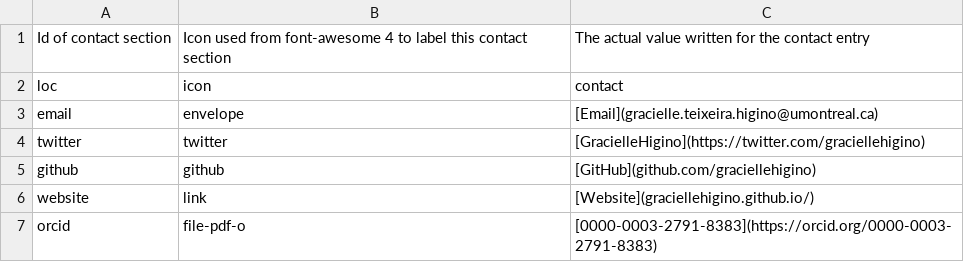
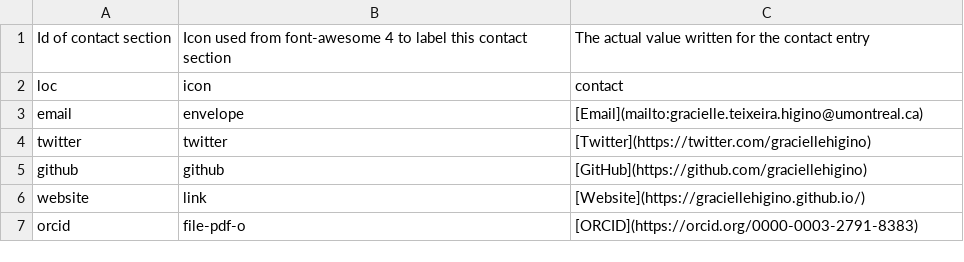
Before and after one commit to graciellehigino/my_cv, a CSV file: data_dd_cv/contact_info.csv, drawn as a sheet.

Commit message:
optimizing contact info links

```diff
--- a/data_dd_cv/contact_info.csv
+++ b/data_dd_cv/contact_info.csv
@@ -2,6 +2,6 @@ Id of contact section,Icon used from font-awesome 4 to label this contact sectio
 loc,icon,contact
-email,envelope,[Email](gracielle.teixeira.higino@umontreal.ca)
-twitter,twitter,[GracielleHigino](https://twitter.com/graciellehigino)
-github,github,[GitHub](github.com/graciellehigino)
-website,link,[Website](graciellehigino.github.io/)
-orcid,file-pdf-o,[0000-0003-2791-8383](https://orcid.org/0000-0003-2791-8383)
+email,envelope,[Email](mailto:gracielle.teixeira.higino@umontreal.ca)
+twitter,twitter,[Twitter](https://twitter.com/graciellehigino)
+github,github,[GitHub](https://github.com/graciellehigino)
+website,link,[Website](https://graciellehigino.github.io/)
+orcid,file-pdf-o,[ORCID](https://orcid.org/0000-0003-2791-8383)
```
Also changed, not shown: 2 other files.
